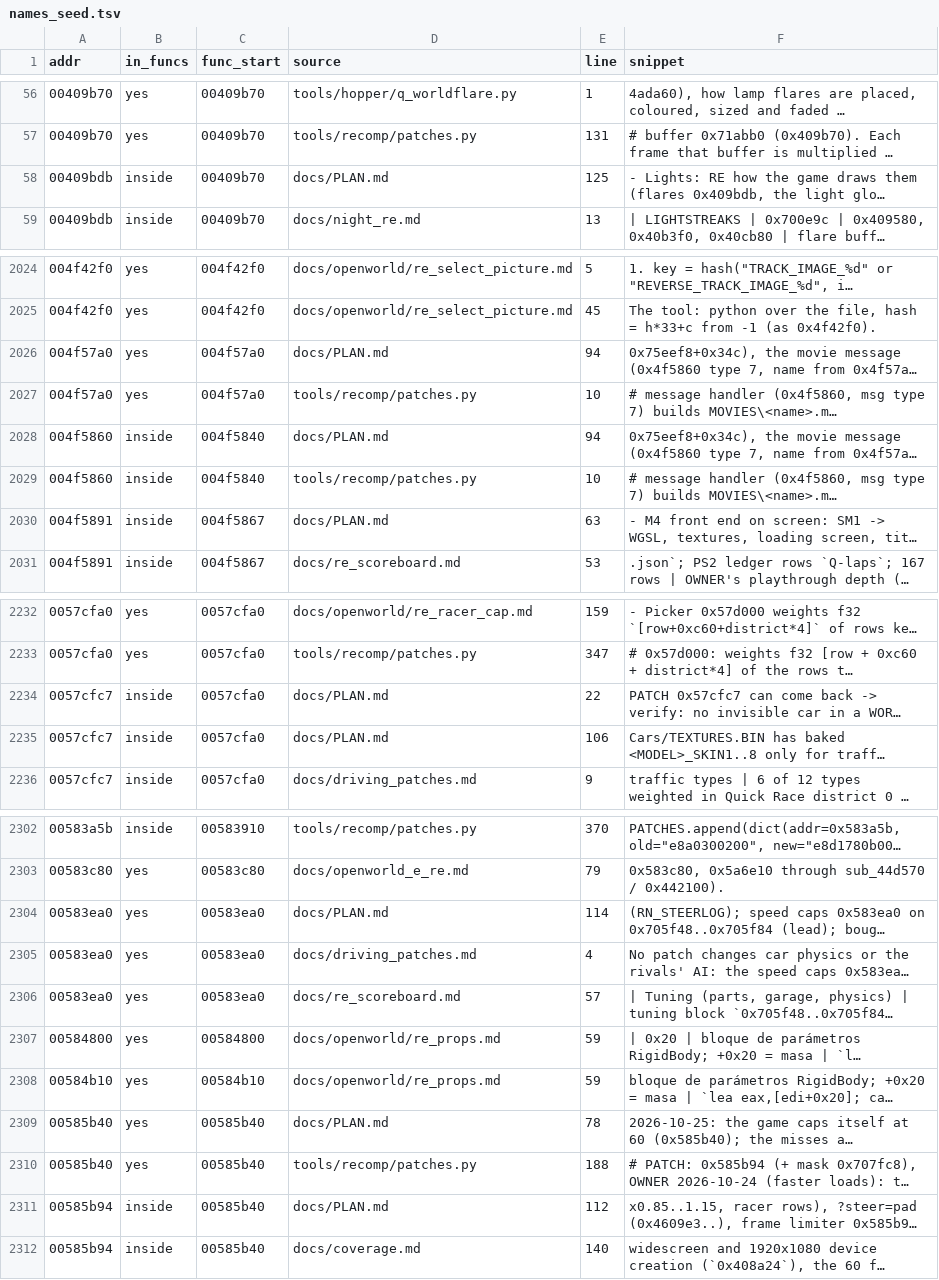
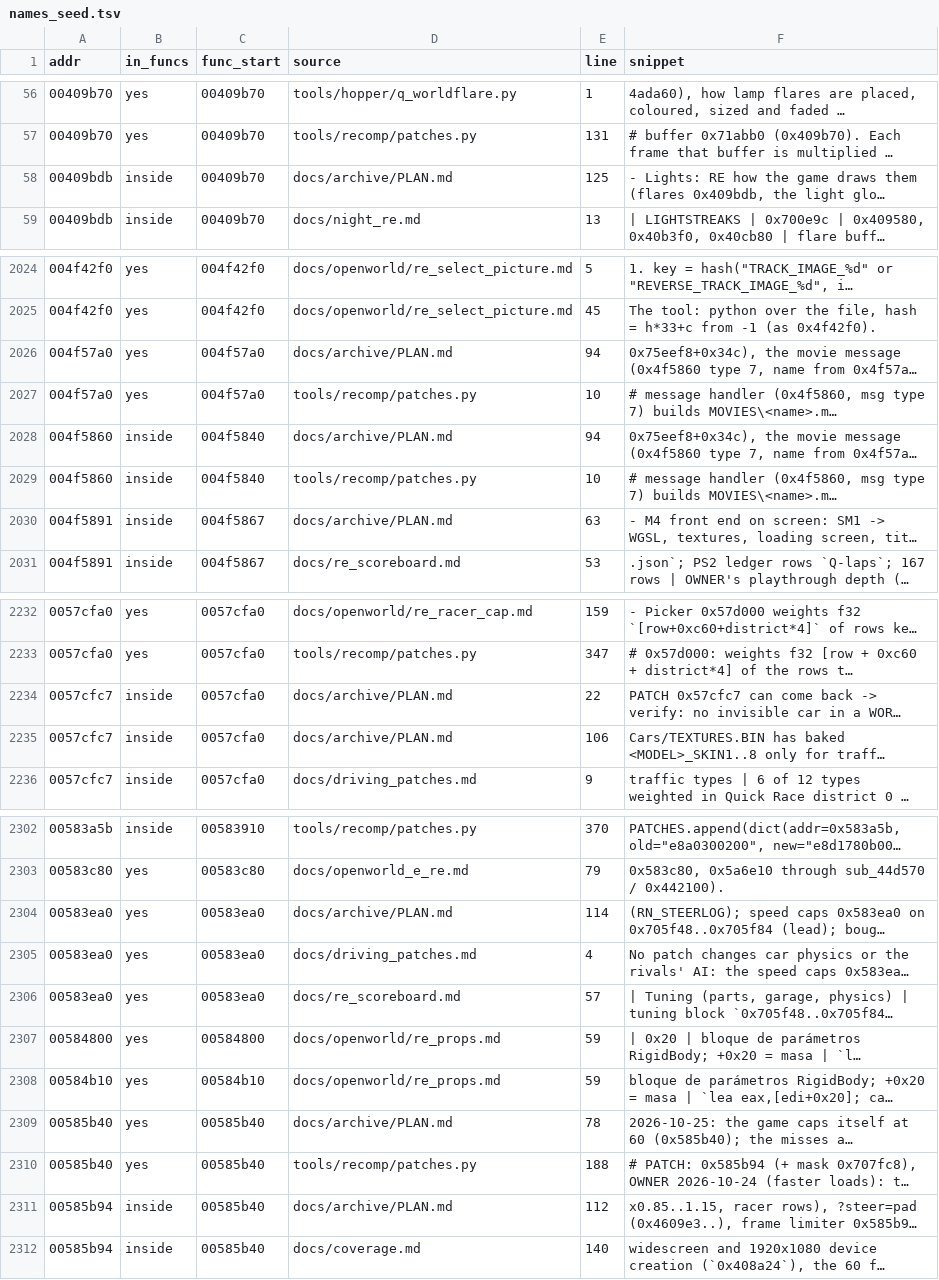
Before and after one commit to Caliko06/RE-NFSU, a TSV file: census/names_seed.tsv, drawn as a sheet; only a part is shown, gaps mark what is left out; long unchanged cells end in …; the diff covers the shown part only; the diff names each change by its address in the sheet, - before the commit and + after, or states it on an @@ line.

```diff
--- a/census/names_seed.tsv
+++ b/census/names_seed.tsv
-D58 (source): docs/PLAN.md
+D58 (source): docs/archive/PLAN.md
-D2026 (source): docs/PLAN.md
+D2026 (source): docs/archive/PLAN.md
-D2028 (source): docs/PLAN.md
+D2028 (source): docs/archive/PLAN.md
-D2030 (source): docs/PLAN.md
+D2030 (source): docs/archive/PLAN.md
-D2234:D2235 (source): docs/PLAN.md
+D2234:D2235 (source): docs/archive/PLAN.md
-D2304 (source): docs/PLAN.md
+D2304 (source): docs/archive/PLAN.md
-D2309 (source): docs/PLAN.md
+D2309 (source): docs/archive/PLAN.md
-D2311 (source): docs/PLAN.md
+D2311 (source): docs/archive/PLAN.md
```
Also changed, not shown: 12 edited cells elsewhere in this file, 14 other files.
